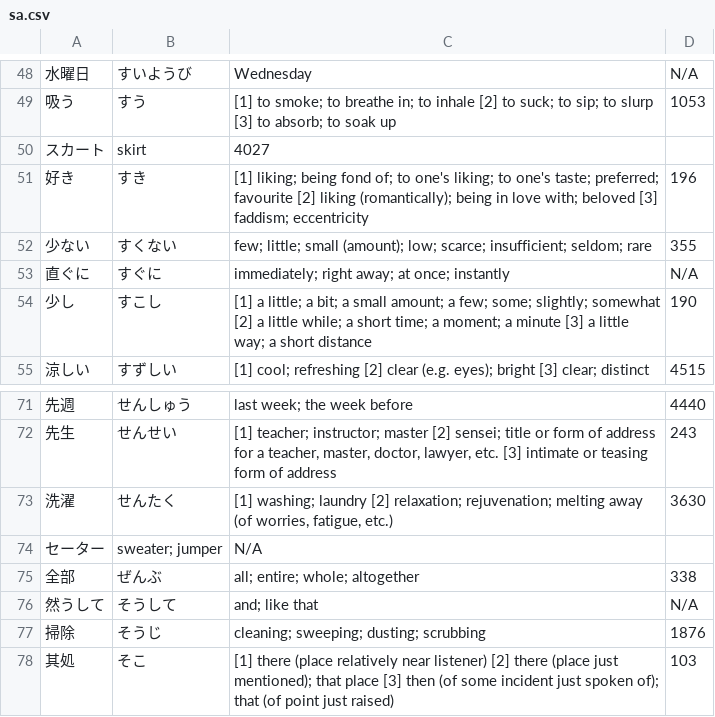
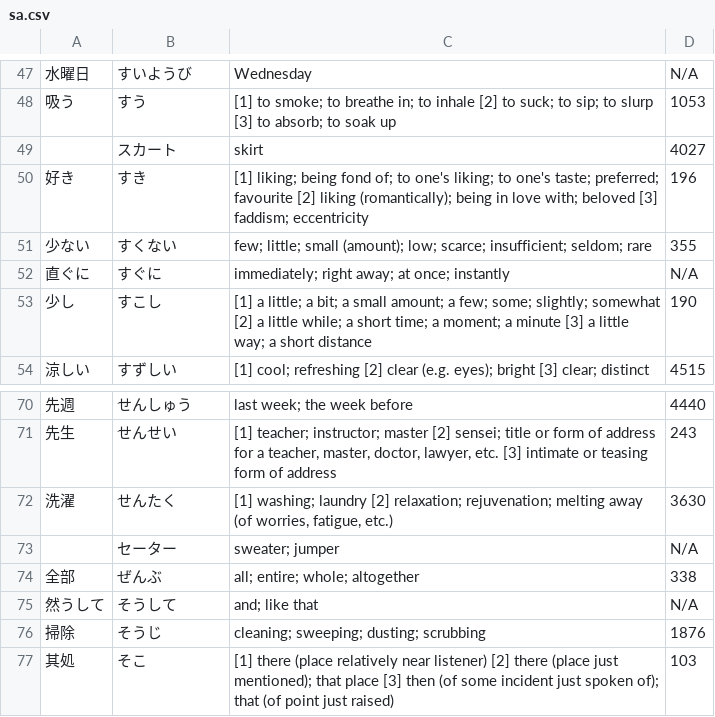
Before and after one commit to Ludvaer/omniscient0, a CSV file: db/seeds/japanese/N5/sa.csv, drawn as a sheet; only a part is shown, gaps mark what is left out; removed rows and columns are numbered as before the commit, all else as after; the diff covers the shown part only; the diff names each change by its address in the sheet, - before the commit and + after, or states it on an @@ line.

```diff
--- a/db/seeds/japanese/N5/sa.csv
+++ b/db/seeds/japanese/N5/sa.csv
-row 50: スカート | skirt | 4027
+row 49:  | スカート | skirt | 4027
-row 74: セーター | sweater; jumper | N/A
+row 73:  | セーター | sweater; jumper | N/A
```
Also changed, not shown: 10 added rows and 11 removed rows elsewhere in this file, db/seeds/japanese/N5/ha.csv, db/seeds/japanese/N5/ka.csv, 21 other files.
